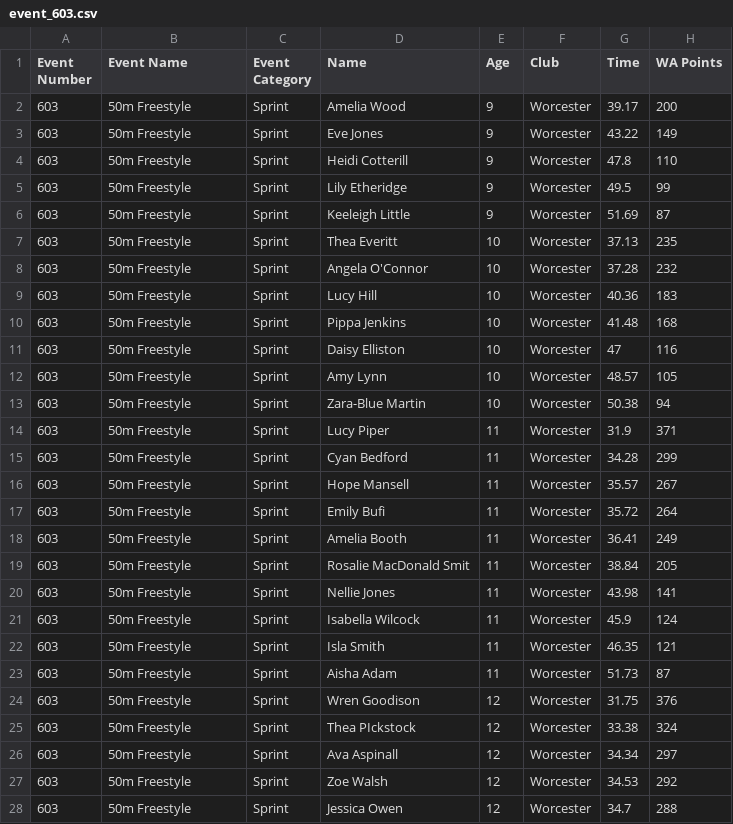
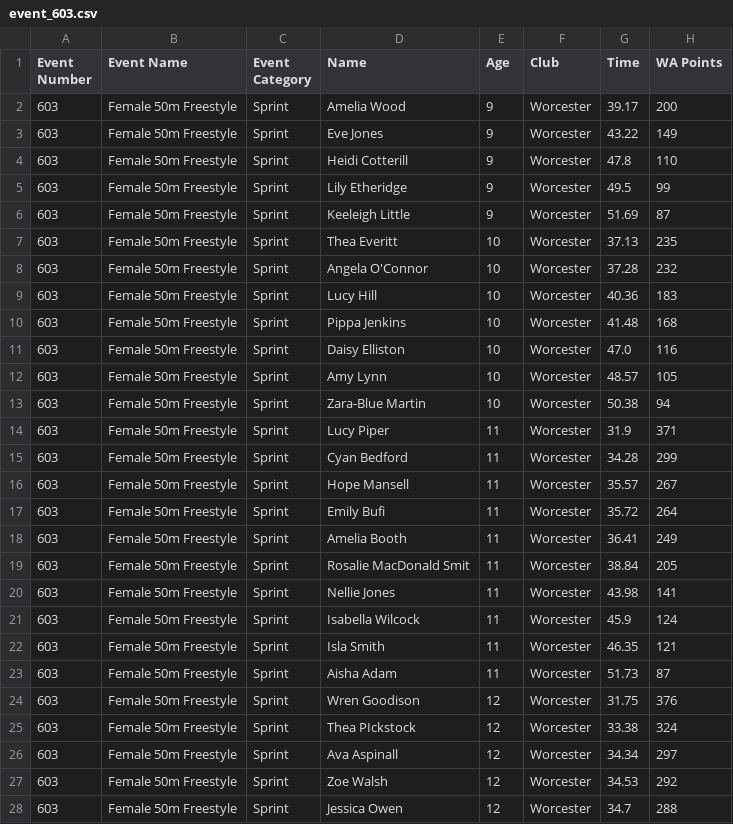
Before and after one commit to beckyoconnor/worcester-swim-club-championships, a CSV file: WSC_Club_Champs_2024/cleaned_files/event_603.csv, drawn as a sheet; only a part is shown; the diff covers the shown part only.

Commit message:
Fix gender detection: update CSV files to include gender in event names and revert to event-based gender mapping

```diff
--- a/WSC_Club_Champs_2024/cleaned_files/event_603.csv
+++ b/WSC_Club_Champs_2024/cleaned_files/event_603.csv
@@ -1,28 +1,28 @@
 Event Number,Event Name,Event Category,Name,Age,Club,Time,WA Points
-603,50m Freestyle,Sprint,Amelia Wood,9,Worcester,39.17,200
-603,50m Freestyle,Sprint,Eve Jones,9,Worcester,43.22,149
-603,50m Freestyle,Sprint,Heidi Cotterill,9,Worcester,47.8,110
-603,50m Freestyle,Sprint,Lily Etheridge,9,Worcester,49.5,99
-603,50m Freestyle,Sprint,Keeleigh Little,9,Worcester,51.69,87
-603,50m Freestyle,Sprint,Thea Everitt,10,Worcester,37.13,235
-603,50m Freestyle,Sprint,Angela O'Connor,10,Worcester,37.28,232
-603,50m Freestyle,Sprint,Lucy Hill,10,Worcester,40.36,183
-603,50m Freestyle,Sprint,Pippa Jenkins,10,Worcester,41.48,168
-603,50m Freestyle,Sprint,Daisy Elliston,10,Worcester,47,116
-603,50m Freestyle,Sprint,Amy Lynn,10,Worcester,48.57,105
-603,50m Freestyle,Sprint,Zara-Blue Martin,10,Worcester,50.38,94
-603,50m Freestyle,Sprint,Lucy Piper,11,Worcester,31.9,371
-603,50m Freestyle,Sprint,Cyan Bedford,11,Worcester,34.28,299
-603,50m Freestyle,Sprint,Hope Mansell,11,Worcester,35.57,267
-603,50m Freestyle,Sprint,Emily Bufi,11,Worcester,35.72,264
-603,50m Freestyle,Sprint,Amelia Booth,11,Worcester,36.41,249
-603,50m Freestyle,Sprint,Rosalie MacDonald Smit,11,Worcester,38.84,205
-603,50m Freestyle,Sprint,Nellie Jones,11,Worcester,43.98,141
-603,50m Freestyle,Sprint,Isabella Wilcock,11,Worcester,45.9,124
-603,50m Freestyle,Sprint,Isla Smith,11,Worcester,46.35,121
-603,50m Freestyle,Sprint,Aisha Adam,11,Worcester,51.73,87
-603,50m Freestyle,Sprint,Wren Goodison,12,Worcester,31.75,376
-603,50m Freestyle,Sprint,Thea PIckstock,12,Worcester,33.38,324
-603,50m Freestyle,Sprint,Ava Aspinall,12,Worcester,34.34,297
-603,50m Freestyle,Sprint,Zoe Walsh,12,Worcester,34.53,292
-603,50m Freestyle,Sprint,Jessica Owen,12,Worcester,34.7,288
+603,Female 50m Freestyle,Sprint,Amelia Wood,9,Worcester,39.17,200
+603,Female 50m Freestyle,Sprint,Eve Jones,9,Worcester,43.22,149
+603,Female 50m Freestyle,Sprint,Heidi Cotterill,9,Worcester,47.8,110
+603,Female 50m Freestyle,Sprint,Lily Etheridge,9,Worcester,49.5,99
+603,Female 50m Freestyle,Sprint,Keeleigh Little,9,Worcester,51.69,87
+603,Female 50m Freestyle,Sprint,Thea Everitt,10,Worcester,37.13,235
+603,Female 50m Freestyle,Sprint,Angela O'Connor,10,Worcester,37.28,232
+603,Female 50m Freestyle,Sprint,Lucy Hill,10,Worcester,40.36,183
+603,Female 50m Freestyle,Sprint,Pippa Jenkins,10,Worcester,41.48,168
+603,Female 50m Freestyle,Sprint,Daisy Elliston,10,Worcester,47.0,116
+603,Female 50m Freestyle,Sprint,Amy Lynn,10,Worcester,48.57,105
+603,Female 50m Freestyle,Sprint,Zara-Blue Martin,10,Worcester,50.38,94
+603,Female 50m Freestyle,Sprint,Lucy Piper,11,Worcester,31.9,371
+603,Female 50m Freestyle,Sprint,Cyan Bedford,11,Worcester,34.28,299
+603,Female 50m Freestyle,Sprint,Hope Mansell,11,Worcester,35.57,267
+603,Female 50m Freestyle,Sprint,Emily Bufi,11,Worcester,35.72,264
+603,Female 50m Freestyle,Sprint,Amelia Booth,11,Worcester,36.41,249
+603,Female 50m Freestyle,Sprint,Rosalie MacDonald Smit,11,Worcester,38.84,205
+603,Female 50m Freestyle,Sprint,Nellie Jones,11,Worcester,43.98,141
+603,Female 50m Freestyle,Sprint,Isabella Wilcock,11,Worcester,45.9,124
+603,Female 50m Freestyle,Sprint,Isla Smith,11,Worcester,46.35,121
+603,Female 50m Freestyle,Sprint,Aisha Adam,11,Worcester,51.73,87
+603,Female 50m Freestyle,Sprint,Wren Goodison,12,Worcester,31.75,376
+603,Female 50m Freestyle,Sprint,Thea PIckstock,12,Worcester,33.38,324
+603,Female 50m Freestyle,Sprint,Ava Aspinall,12,Worcester,34.34,297
+603,Female 50m Freestyle,Sprint,Zoe Walsh,12,Worcester,34.53,292
+603,Female 50m Freestyle,Sprint,Jessica Owen,12,Worcester,34.7,288
```
Also changed, not shown: 42 edited cells elsewhere in this file, WSC_Club_Champs_2024/cleaned_files/event_201.csv, WSC_Club_Champs_2024/cleaned_files/event_302.csv, 35 other files.
